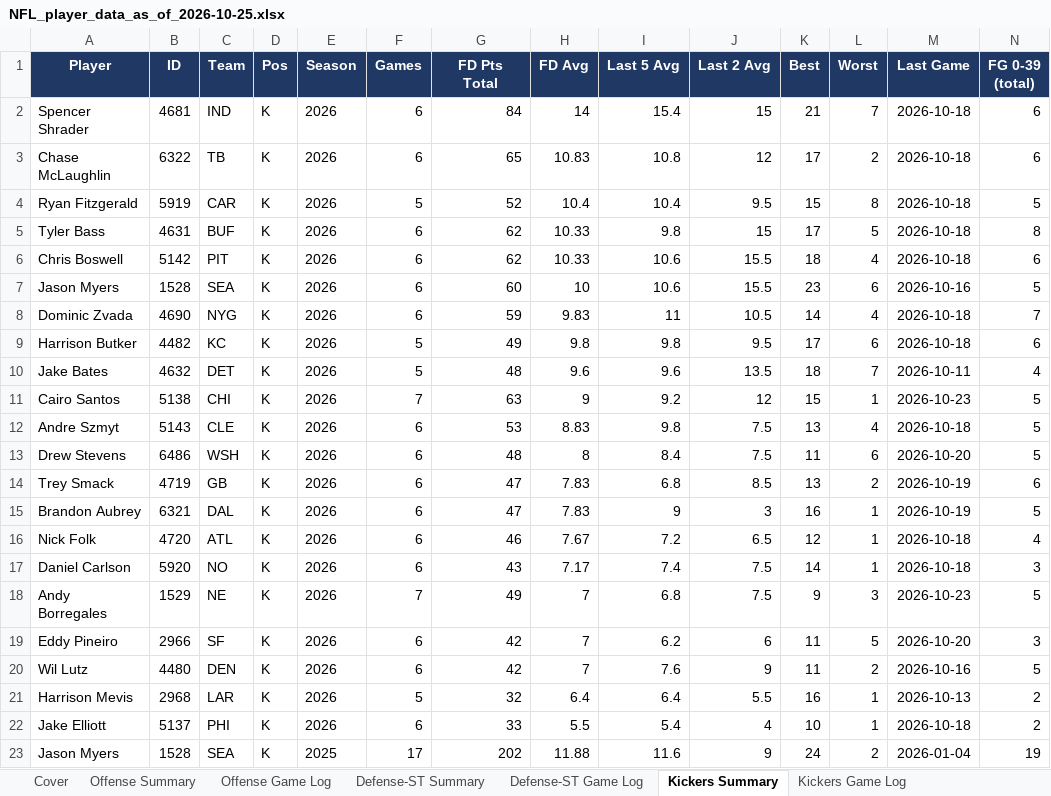
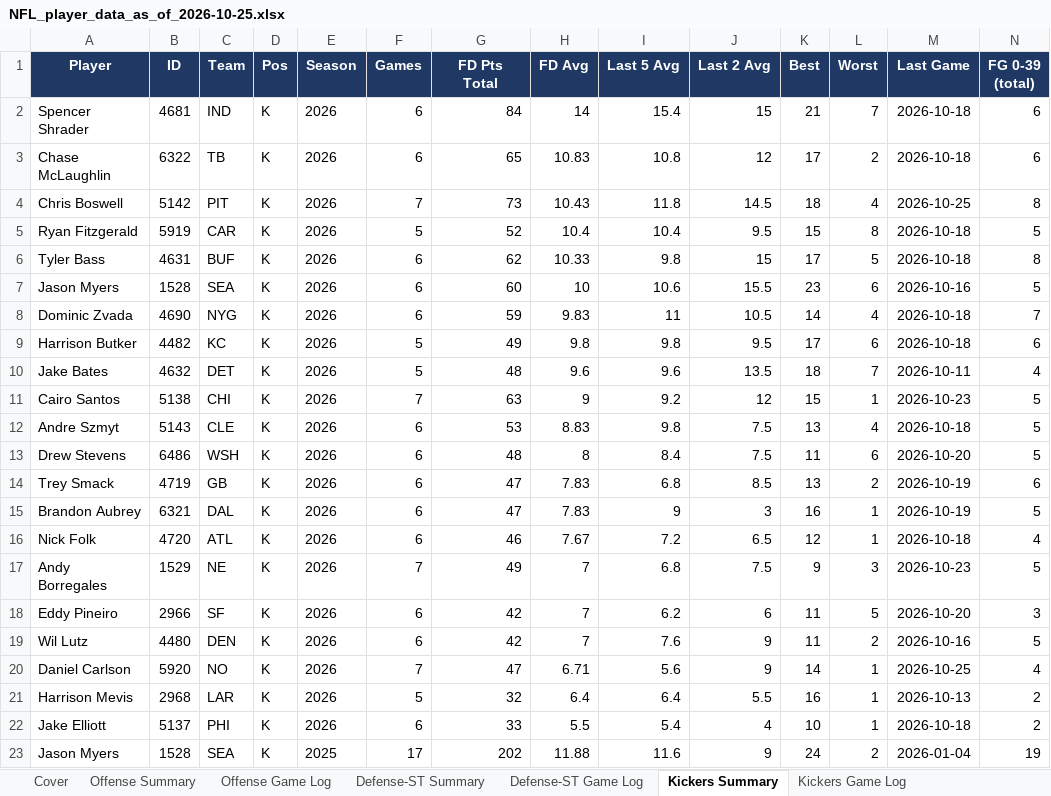
Before and after one commit to xtheredshirtx/fanduel-player-data, an Excel workbook: NFL/NFL_player_data_as_of_2026-10-25.xlsx, sheet Kickers Summary, drawn as a sheet; only a part is shown; values as stored, in another font and other column widths than the file's, no borders; removed rows and columns are numbered as before the commit, all else as after; rows hold the shown columns only; the diff names each change by its address in the sheet, - before the commit and + after, or states it on an @@ line.

```diff
--- a/NFL/NFL_player_data_as_of_2026-10-25.xlsx (sheet Kickers Summary)
+++ b/NFL/NFL_player_data_as_of_2026-10-25.xlsx (sheet Kickers Summary)
+row 4: Chris Boswell | 5142 | PIT | K | 2026 | 7 | 73 | 10.43 | 11.8 | 14.5 | 18 | 4 | 2026-10-25 | 8
-row 6: Chris Boswell | 5142 | PIT | K | 2026 | 6 | 62 | 10.33 | 10.6 | 15.5 | 18 | 4 | 2026-10-18 | 6
-row 17: Daniel Carlson | 5920 | NO | K | 2026 | 6 | 43 | 7.17 | 7.4 | 7.5 | 14 | 1 | 2026-10-18 | 3
+row 20: Daniel Carlson | 5920 | NO | K | 2026 | 7 | 47 | 6.71 | 5.6 | 9 | 14 | 1 | 2026-10-25 | 4
```
Also changed, not shown: sheet Offense Summary, sheet Offense Game Log, sheet Defense-ST Summary, sheet Kickers Game Log, sheet Defense-ST Game Log, sheet Cover, NASCAR/NASCAR_player_data_as_of_2026-10-25.xlsx, PGA/PGA_player_data_as_of_2026-10-25.xlsx, 20 other files.
